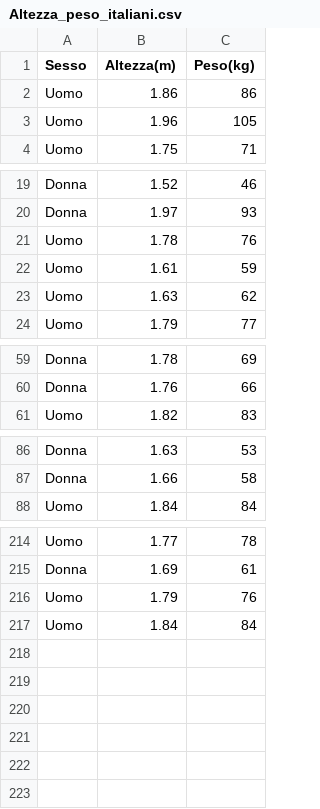
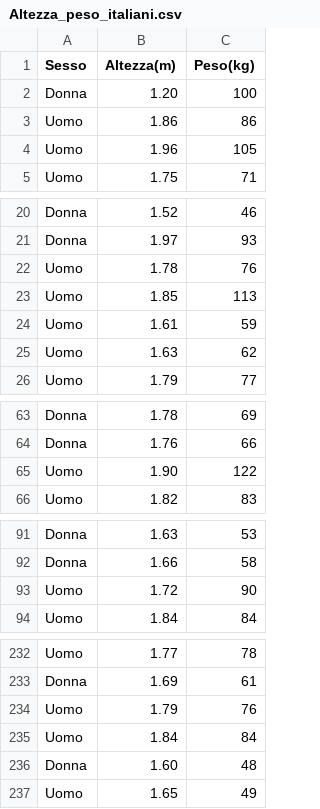
Before and after one commit to NIKFIORE/bigData, a CSV file: Altezza_peso_italiani.csv, drawn as a sheet; only a part is shown, gaps mark what is left out; the diff covers the shown part only; the diff names each change by its address in the sheet, - before the commit and + after, or states it on an @@ line.

```diff
--- a/Altezza_peso_italiani.csv
+++ b/Altezza_peso_italiani.csv
+row 2: Donna | 1.20 | 100
+row 23: Uomo | 1.85 | 113
+row 65: Uomo | 1.90 | 122
+row 93: Uomo | 1.72 | 90
+row 236: Donna | 1.60 | 48
+row 237: Uomo | 1.65 | 49
```
Also changed, not shown: 14 added rows elsewhere in this file.
